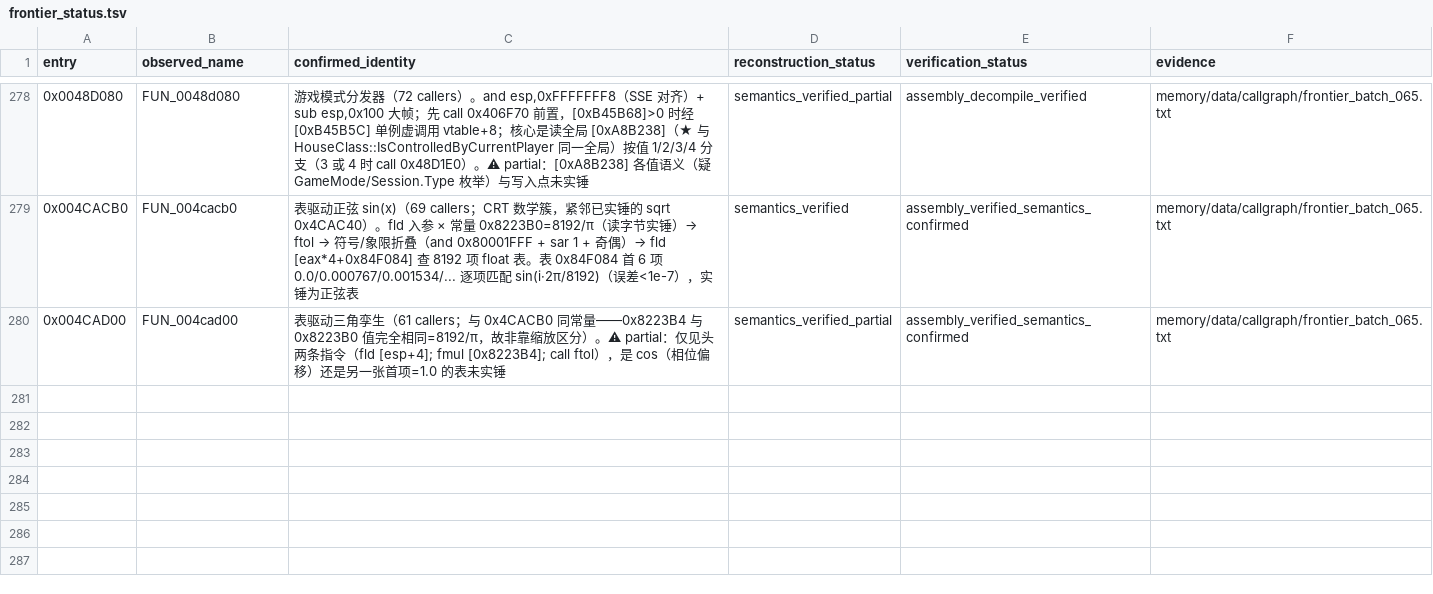
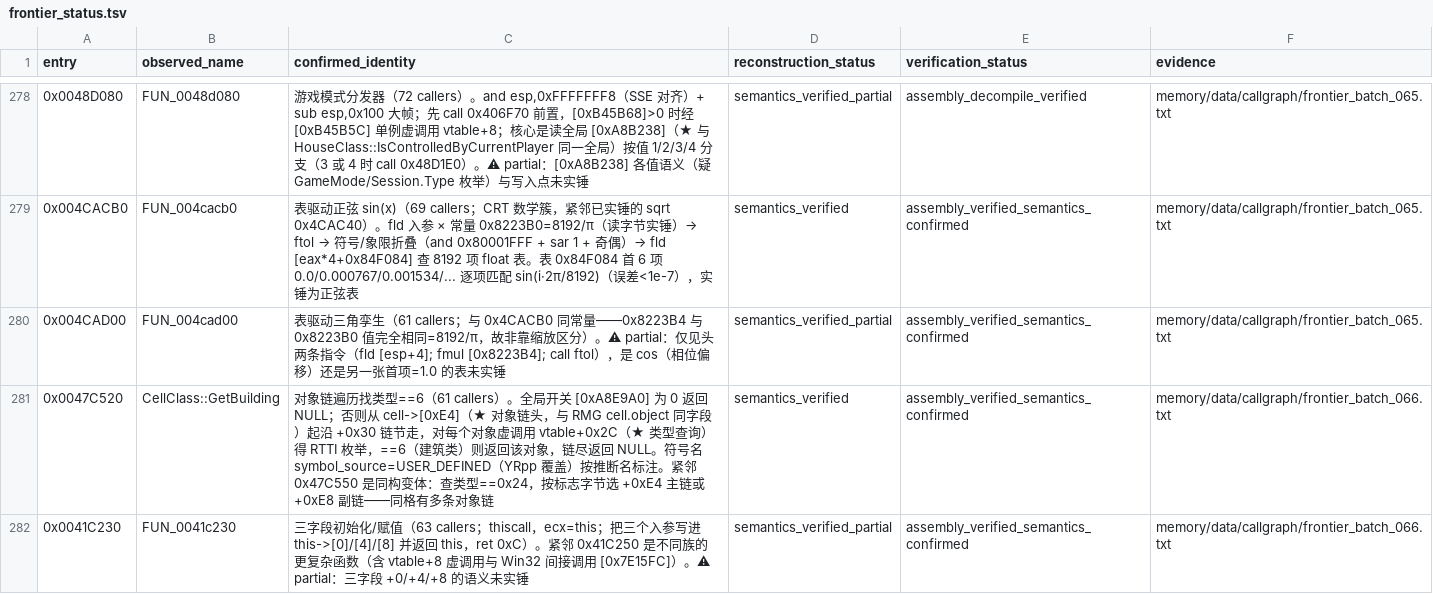
Before and after one commit to PlumBlossomMaid/ra2-reverse-AI, a TSV file: memory/data/callgraph/frontier_status.tsv, drawn as a sheet; only a part is shown, gaps mark what is left out; the diff names each change by its address in the sheet, - before the commit and + after, or states it on an @@ line.

Commit message:
feat(callgraph): frontier batch 066——CellClass 对象链遍历（接上 cell.object）+ 三字段初始化
承接 batch 065，capstone 直反汇编。取证原文见
memory/data/callgraph/frontier_batch_066.txt，台账新增 2 条（281 行）。

0x47C520 CellClass::GetBuilding（61 callers）——三个字段实锤，跨层连接
RMG 知识：cell->[0xE4] = 对象链头（与 RMG cell.object 同字段）、
object->[0x30] = 链下节、vtable+0x2C = 类型查询（返回 RTTI 枚举，
6=建筑类）。全局开关 [0xA8E9A0] 为 0 返回 NULL。紧邻 0x47C550 是同构
变体：查类型==0x24，按标志字节选 +0xE4 主链或 +0xE8 副链——同格有
多条对象链。

0x41C230 三字段初始化（63 callers；thiscall，把三个入参写进
this->[0]/[4]/[8] 并返回 this，ret 0xC）。partial：三字段语义未实锤。

```diff
--- a/memory/data/callgraph/frontier_status.tsv
+++ b/memory/data/callgraph/frontier_status.tsv
+row 281: 0x0047C520 | CellClass::GetBuilding | 对象链遍历找类型==6（61 callers）。全局开关 [0xA8E9A0] 为 0 返回 NULL；否则从 cell->[0xE4]（★ 对象链头，与 RMG cell.object 同字段）起沿 +0x30 链节走，对每个对象虚调用 vtable+0x2C（★ 类型查询）得 RTTI 枚举，==6（建筑类）则返回该对象，链尽返回 NULL。符号名 symbol_source=USER_DEFINED（YRpp 覆盖）按推断名标注。紧邻 0x47C550 是同构变体：查类型==0x24，按标志字节选 +0xE4 主链或 +0xE8 副链——同格有多条对象链 | semantics_verified | assembly_verified_semantics_confirmed | memory/data/callgraph/frontier_batch_066.txt
+row 282: 0x0041C230 | FUN_0041c230 | 三字段初始化/赋值（63 callers；thiscall，ecx=this；把三个入参写进 this->[0]/[4]/[8] 并返回 this，ret 0xC）。紧邻 0x41C250 是不同族的更复杂函数（含 vtable+8 虚调用与 Win32 间接调用 [0x7E15FC]）。⚠ partial：三字段 +0/+4/+8 的语义未实锤 | semantics_verified_partial | assembly_verified_semantics_confirmed | memory/data/callgraph/frontier_batch_066.txt
```
Also changed, not shown: 1 other file.
